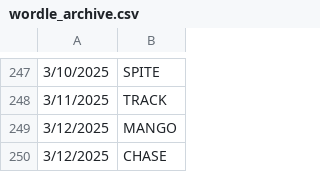
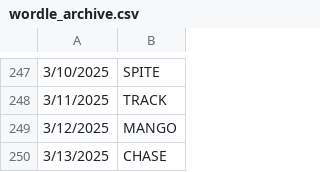
Before and after one commit to deda-72/WORDLE-archive, a CSV file: wordle_archive.csv, drawn as a sheet; only a part is shown, gaps mark what is left out.

Commit message:
Update wordle_archive.csv

```diff
--- a/wordle_archive.csv
+++ b/wordle_archive.csv
@@ -249,2 +249,2 @@
 3/12/2025,MANGO
-3/12/2025,CHASE
+3/13/2025,CHASE
```
